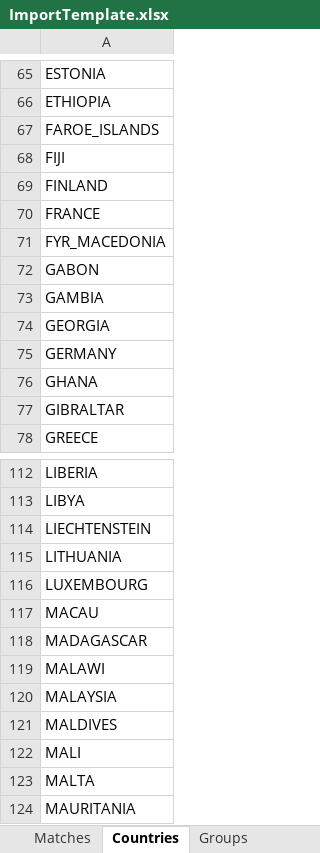
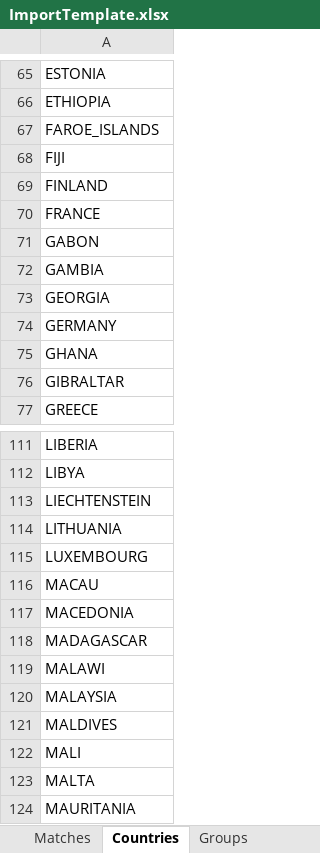
Before and after one commit to fred4jupiter/fredbet, an Excel workbook: src/main/resources/excelimport/ImportTemplate.xlsx, sheet Countries, drawn as a sheet; only a part is shown, gaps mark what is left out; values as stored, in another font and other column widths than the file's, no borders; removed rows and columns are numbered as before the commit, all else as after; the diff names each change by its address in the sheet, - before the commit and + after, or states it on an @@ line.

Commit message:
update excel template

```diff
--- a/src/main/resources/excelimport/ImportTemplate.xlsx (sheet Countries)
+++ b/src/main/resources/excelimport/ImportTemplate.xlsx (sheet Countries)
-row 71: FYR_MACEDONIA
+row 117: MACEDONIA
```
